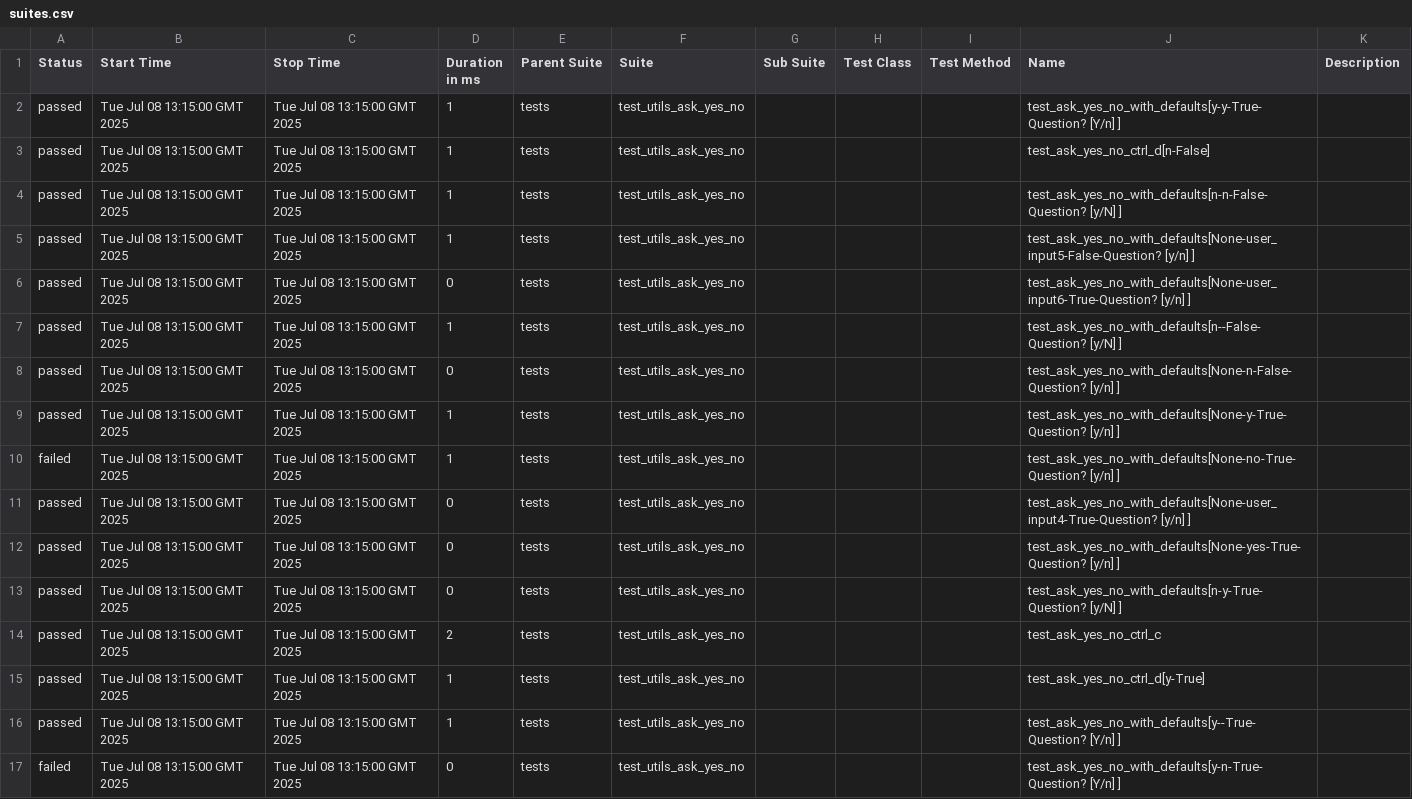
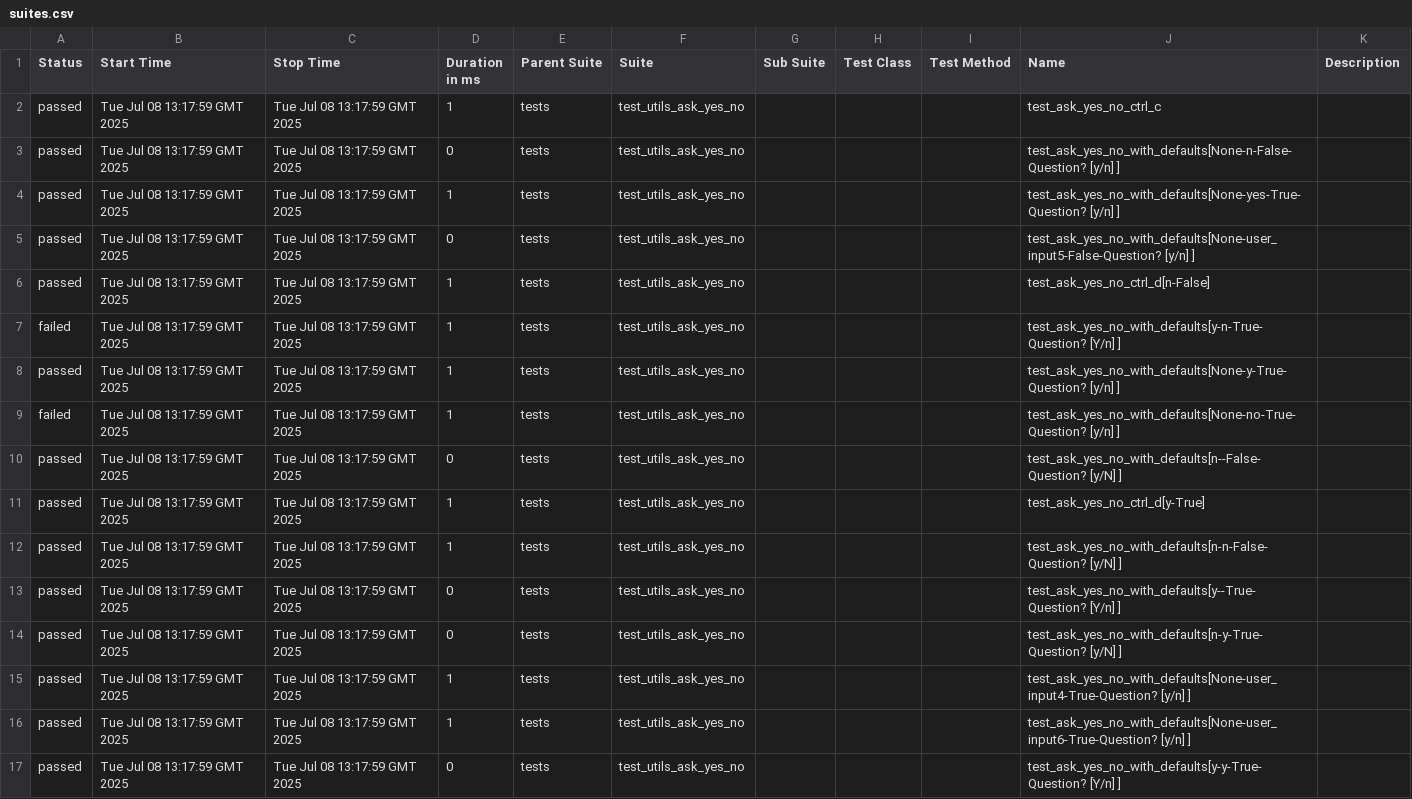
Before and after one commit to Yaspsi/pytest-report-render, a CSV file: data/suites.csv, drawn as a sheet.

```diff
--- a/data/suites.csv
+++ b/data/suites.csv
@@ -1,17 +1,17 @@
 "Status","Start Time","Stop Time","Duration in ms","Parent Suite","Suite","Sub Suite","Test Class","Test Method","Name","Description"
-"passed","Tue Jul 08 13:15:00 GMT 2025","Tue Jul 08 13:15:00 GMT 2025","1","tests","test_utils_ask_yes_no","","","","test_ask_yes_no_with_defaults[y-y-True-Question? [Y/n] ]",""
-"passed","Tue Jul 08 13:15:00 GMT 2025","Tue Jul 08 13:15:00 GMT 2025","1","tests","test_utils_ask_yes_no","","","","test_ask_yes_no_ctrl_d[n-False]",""
-"passed","Tue Jul 08 13:15:00 GMT 2025","Tue Jul 08 13:15:00 GMT 2025","1","tests","test_utils_ask_yes_no","","","","test_ask_yes_no_with_defaults[n-n-False-Question? [y/N] ]",""
-"passed","Tue Jul 08 13:15:00 GMT 2025","Tue Jul 08 13:15:00 GMT 2025","1","tests","test_utils_ask_yes_no","","","","test_ask_yes_no_with_defaults[None-user_input5-False-Question? [y/n] ]",""
-"passed","Tue Jul 08 13:15:00 GMT 2025","Tue Jul 08 13:15:00 GMT 2025","0","tests","test_utils_ask_yes_no","","","","test_ask_yes_no_with_defaults[None-user_input6-True-Question? [y/n] ]",""
-"passed","Tue Jul 08 13:15:00 GMT 2025","Tue Jul 08 13:15:00 GMT 2025","1","tests","test_utils_ask_yes_no","","","","test_ask_yes_no_with_defaults[n--False-Question? [y/N] ]",""
-"passed","Tue Jul 08 13:15:00 GMT 2025","Tue Jul 08 13:15:00 GMT 2025","0","tests","test_utils_ask_yes_no","","","","test_ask_yes_no_with_defaults[None-n-False-Question? [y/n] ]",""
-"passed","Tue Jul 08 13:15:00 GMT 2025","Tue Jul 08 13:15:00 GMT 2025","1","tests","test_utils_ask_yes_no","","","","test_ask_yes_no_with_defaults[None-y-True-Question? [y/n] ]",""
-"failed","Tue Jul 08 13:15:00 GMT 2025","Tue Jul 08 13:15:00 GMT 2025","1","tests","test_utils_ask_yes_no","","","","test_ask_yes_no_with_defaults[None-no-True-Question? [y/n] ]",""
-"passed","Tue Jul 08 13:15:00 GMT 2025","Tue Jul 08 13:15:00 GMT 2025","0","tests","test_utils_ask_yes_no","","","","test_ask_yes_no_with_defaults[None-user_input4-True-Question? [y/n] ]",""
-"passed","Tue Jul 08 13:15:00 GMT 2025","Tue Jul 08 13:15:00 GMT 2025","0","tests","test_utils_ask_yes_no","","","","test_ask_yes_no_with_defaults[None-yes-True-Question? [y/n] ]",""
-"passed","Tue Jul 08 13:15:00 GMT 2025","Tue Jul 08 13:15:00 GMT 2025","0","tests","test_utils_ask_yes_no","","","","test_ask_yes_no_with_defaults[n-y-True-Question? [y/N] ]",""
-"passed","Tue Jul 08 13:15:00 GMT 2025","Tue Jul 08 13:15:00 GMT 2025","2","tests","test_utils_ask_yes_no","","","","test_ask_yes_no_ctrl_c",""
-"passed","Tue Jul 08 13:15:00 GMT 2025","Tue Jul 08 13:15:00 GMT 2025","1","tests","test_utils_ask_yes_no","","","","test_ask_yes_no_ctrl_d[y-True]",""
-"passed","Tue Jul 08 13:15:00 GMT 2025","Tue Jul 08 13:15:00 GMT 2025","1","tests","test_utils_ask_yes_no","","","","test_ask_yes_no_with_defaults[y--True-Question? [Y/n] ]",""
-"failed","Tue Jul 08 13:15:00 GMT 2025","Tue Jul 08 13:15:00 GMT 2025","0","tests","test_utils_ask_yes_no","","","","test_ask_yes_no_with_defaults[y-n-True-Question? [Y/n] ]",""
+"passed","Tue Jul 08 13:17:59 GMT 2025","Tue Jul 08 13:17:59 GMT 2025","1","tests","test_utils_ask_yes_no","","","","test_ask_yes_no_ctrl_c",""
+"passed","Tue Jul 08 13:17:59 GMT 2025","Tue Jul 08 13:17:59 GMT 2025","0","tests","test_utils_ask_yes_no","","","","test_ask_yes_no_with_defaults[None-n-False-Question? [y/n] ]",""
+"passed","Tue Jul 08 13:17:59 GMT 2025","Tue Jul 08 13:17:59 GMT 2025","1","tests","test_utils_ask_yes_no","","","","test_ask_yes_no_with_defaults[None-yes-True-Question? [y/n] ]",""
+"passed","Tue Jul 08 13:17:59 GMT 2025","Tue Jul 08 13:17:59 GMT 2025","0","tests","test_utils_ask_yes_no","","","","test_ask_yes_no_with_defaults[None-user_input5-False-Question? [y/n] ]",""
+"passed","Tue Jul 08 13:17:59 GMT 2025","Tue Jul 08 13:17:59 GMT 2025","1","tests","test_utils_ask_yes_no","","","","test_ask_yes_no_ctrl_d[n-False]",""
+"failed","Tue Jul 08 13:17:59 GMT 2025","Tue Jul 08 13:17:59 GMT 2025","1","tests","test_utils_ask_yes_no","","","","test_ask_yes_no_with_defaults[y-n-True-Question? [Y/n] ]",""
+"passed","Tue Jul 08 13:17:59 GMT 2025","Tue Jul 08 13:17:59 GMT 2025","1","tests","test_utils_ask_yes_no","","","","test_ask_yes_no_with_defaults[None-y-True-Question? [y/n] ]",""
+"failed","Tue Jul 08 13:17:59 GMT 2025","Tue Jul 08 13:17:59 GMT 2025","1","tests","test_utils_ask_yes_no","","","","test_ask_yes_no_with_defaults[None-no-True-Question? [y/n] ]",""
+"passed","Tue Jul 08 13:17:59 GMT 2025","Tue Jul 08 13:17:59 GMT 2025","0","tests","test_utils_ask_yes_no","","","","test_ask_yes_no_with_defaults[n--False-Question? [y/N] ]",""
+"passed","Tue Jul 08 13:17:59 GMT 2025","Tue Jul 08 13:17:59 GMT 2025","1","tests","test_utils_ask_yes_no","","","","test_ask_yes_no_ctrl_d[y-True]",""
+"passed","Tue Jul 08 13:17:59 GMT 2025","Tue Jul 08 13:17:59 GMT 2025","1","tests","test_utils_ask_yes_no","","","","test_ask_yes_no_with_defaults[n-n-False-Question? [y/N] ]",""
+"passed","Tue Jul 08 13:17:59 GMT 2025","Tue Jul 08 13:17:59 GMT 2025","0","tests","test_utils_ask_yes_no","","","","test_ask_yes_no_with_defaults[y--True-Question? [Y/n] ]",""
+"passed","Tue Jul 08 13:17:59 GMT 2025","Tue Jul 08 13:17:59 GMT 2025","0","tests","test_utils_ask_yes_no","","","","test_ask_yes_no_with_defaults[n-y-True-Question? [y/N] ]",""
+"passed","Tue Jul 08 13:17:59 GMT 2025","Tue Jul 08 13:17:59 GMT 2025","1","tests","test_utils_ask_yes_no","","","","test_ask_yes_no_with_defaults[None-user_input4-True-Question? [y/n] ]",""
+"passed","Tue Jul 08 13:17:59 GMT 2025","Tue Jul 08 13:17:59 GMT 2025","1","tests","test_utils_ask_yes_no","","","","test_ask_yes_no_with_defaults[None-user_input6-True-Question? [y/n] ]",""
+"passed","Tue Jul 08 13:17:59 GMT 2025","Tue Jul 08 13:17:59 GMT 2025","0","tests","test_utils_ask_yes_no","","","","test_ask_yes_no_with_defaults[y-y-True-Question? [Y/n] ]",""
```
Also changed, not shown: 50 other files.
